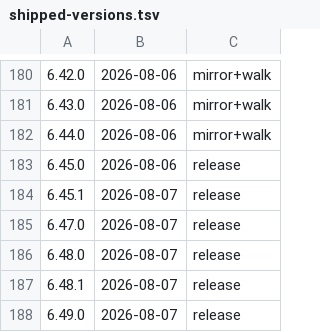
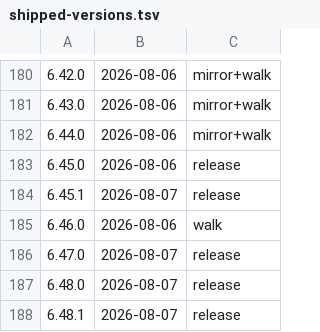
Before and after one commit to thomasholknielsen/claude-tweaks, a TSV file: docs/shipped-versions.tsv, drawn as a sheet; only a part is shown, gaps mark what is left out; the shorter side is filled out with more unchanged rows.

```diff
--- a/docs/shipped-versions.tsv
+++ b/docs/shipped-versions.tsv
@@ -184,2 +184,3 @@
 6.45.1	2026-08-07	release
+6.46.0	2026-08-06	walk
 6.47.0	2026-08-07	release
```
Also changed, not shown: 2 other files.
